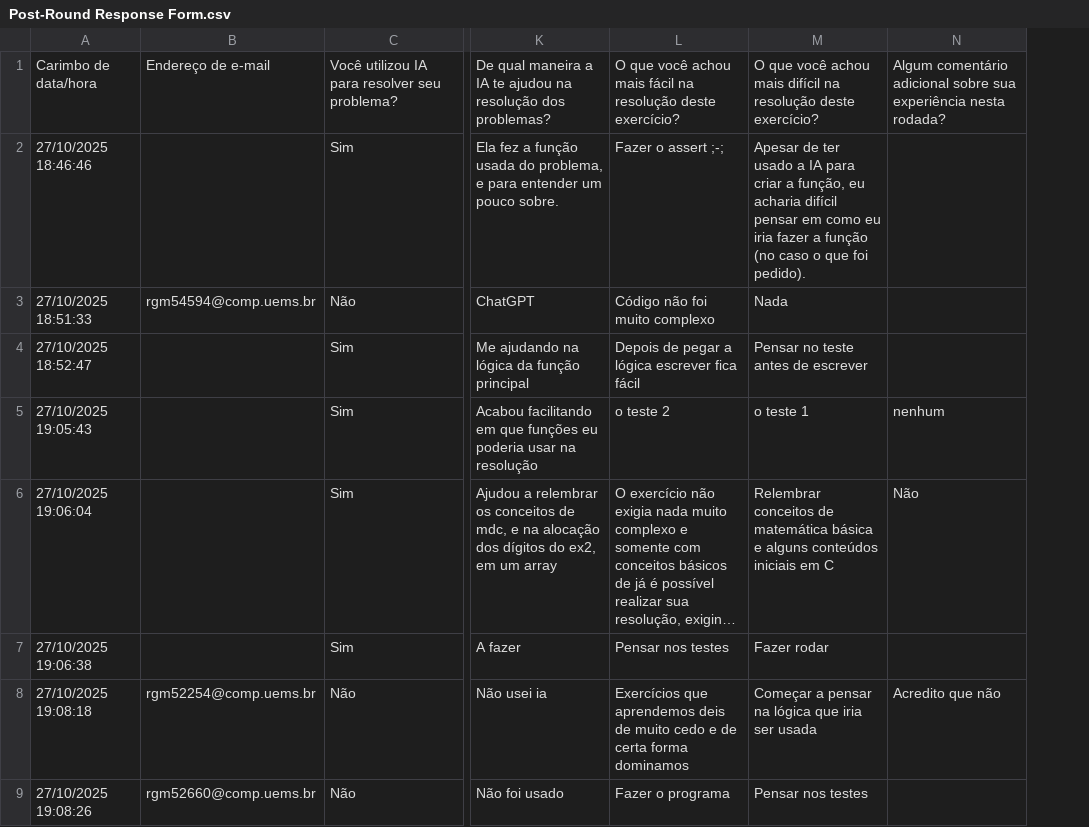
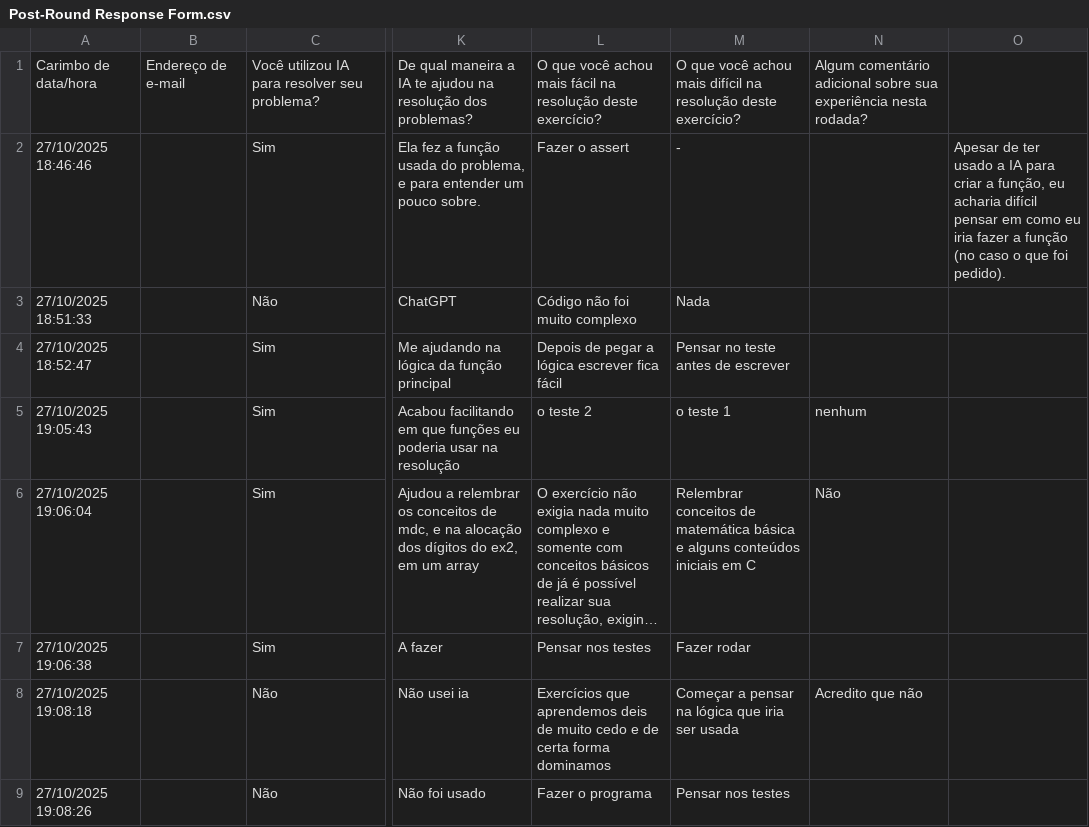
Before and after one commit to igormichalski/TDD-LLM-Education-Study, a CSV file: Data/ShortCourse (Assert)/Post-Round Response Form.csv, drawn as a sheet; only a part is shown, gaps mark what is left out; long unchanged cells end in …; removed rows and columns are numbered as before the commit, all else as after; the diff names each change by its address in the sheet, - before the commit and + after, or states it on an @@ line.

Commit message:
Adicionando arquivos no Data do Jest e corrigindo anonimato de arquivos Assert

```diff
--- a/Data/ShortCourse (Assert)/Post-Round Response Form.csv
+++ b/Data/ShortCourse (Assert)/Post-Round Response Form.csv
-column B, rows 1-9: Endereço de e-mail |  | rgm54594@comp.uems.br |  |  |  |  | rgm52254@comp.uems.br | rgm52660@comp.uems.br
+column B, row 1: Endereço de e-mail
+column O, row 2: Apesar de ter usado a IA para criar a função, eu acharia difícil pensar em como eu iria fazer a função (no caso o que foi pedido).
-L2: Fazer o assert ;-;
+L2: Fazer o assert
-M2: Apesar de ter usado a IA para criar a função, eu acharia difícil pensar em como eu iria fazer a função (no caso o que foi pedido).
+M2: -
```
Also changed, not shown: 38 other files.
